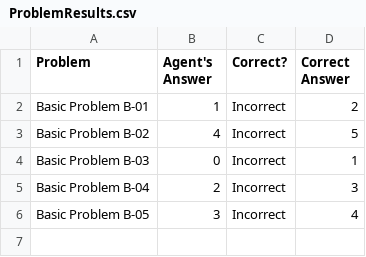
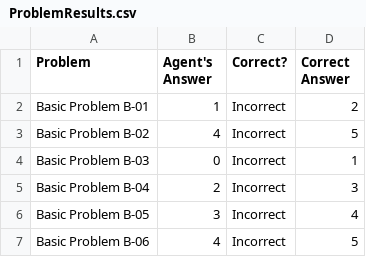
Before and after one commit to my-nguyen/RavensMatrix, a CSV file: ProblemResults.csv, drawn as a sheet; the diff names each change by its address in the sheet, - before the commit and + after, or states it on an @@ line.

```diff
--- a/ProblemResults.csv
+++ b/ProblemResults.csv
+row 7: Basic Problem B-06 | 4 | Incorrect | 5
```
Also changed, not shown: AgentAnswers.csv, 3 other files.
